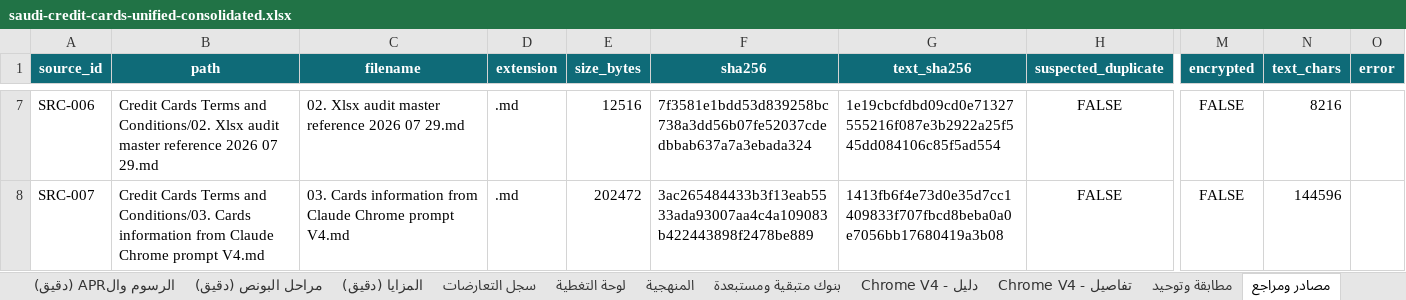
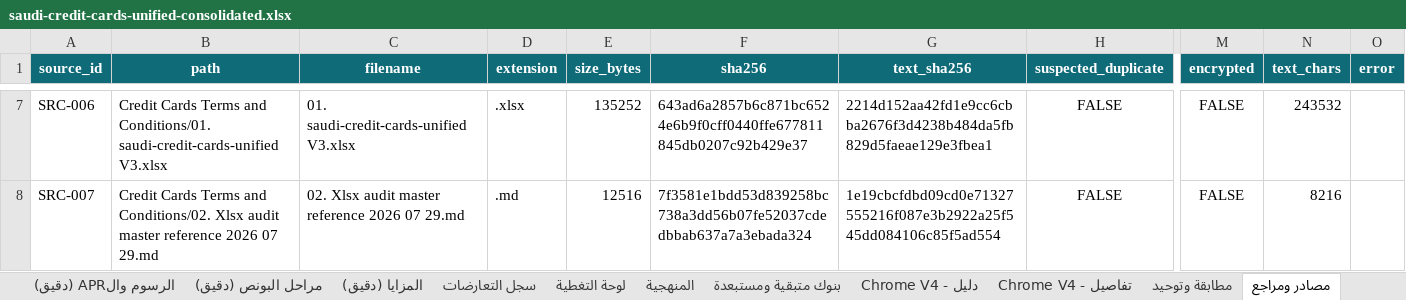
Before and after one commit to RoRoWeRwEr/ccip-card-data-research, an Excel workbook: outputs/excel/saudi-credit-cards-unified-consolidated.xlsx, sheet مصادر ومراجع, drawn as a sheet; only a part is shown, gaps mark what is left out; values as stored, in another font and other column widths than the file's, no borders; the diff covers the shown part only; the diff names each change by its address in the sheet, - before the commit and + after, or states it on an @@ line.

```diff
--- a/outputs/excel/saudi-credit-cards-unified-consolidated.xlsx (sheet مصادر ومراجع)
+++ b/outputs/excel/saudi-credit-cards-unified-consolidated.xlsx (sheet مصادر ومراجع)
-B7 (path): …Terms and Conditions/02. Xlsx audit master reference 2026 07 29.md
+B7 (path): …Terms and Conditions/01. saudi-credit-cards-unified V3.xlsx
-C7 (filename): 02. Xlsx audit master reference 2026 07 29.md
+C7 (filename): 01. saudi-credit-cards-unified V3.xlsx
-D7 (extension): .md
+D7 (extension): .xlsx
-E7 (size_bytes): 12516
+E7 (size_bytes): 135252
-F7 (sha256): 7f3581e1bdd53d839258bc738a3dd56b07fe52037cdedbbab637a7a3ebada324
+F7 (sha256): 643ad6a2857b6c871bc6524e6b9f0cff0440ffe677811845db0207c92b429e37
-G7 (text_sha256): 1e19cbcfdbd09cd0e71327555216f087e3b2922a25f545dd084106c85f5ad554
+G7 (text_sha256): 2214d152aa42fd1e9cc6cbba2676f3d4238b484da5fb829d5faeae129e3fbea1
-N7 (text_chars): 8216
+N7 (text_chars): 243532
-B8 (path): …Terms and Conditions/03. Cards information from Claude Chrome prompt V4.md
+B8 (path): …Terms and Conditions/02. Xlsx audit master reference 2026 07 29.md
-C8 (filename): 03. Cards information from Claude Chrome prompt V4.md
+C8 (filename): 02. Xlsx audit master reference 2026 07 29.md
-E8 (size_bytes): 202472
+E8 (size_bytes): 12516
-F8 (sha256): 3ac265484433b3f13eab5533ada93007aa4c4a109083b422443898f2478be889
+F8 (sha256): 7f3581e1bdd53d839258bc738a3dd56b07fe52037cdedbbab637a7a3ebada324
-G8 (text_sha256): 1413fb6f4e73d0e35d7cc1409833f707fbcd8beba0a0e7056bb17680419a3b08
+G8 (text_sha256): 1e19cbcfdbd09cd0e71327555216f087e3b2922a25f545dd084106c85f5ad554
-N8 (text_chars): 144596
+N8 (text_chars): 8216
```
Also changed, not shown: 6 added rows and 519 edited cells elsewhere in this sheet, other sheet tabs, 26 other files.
